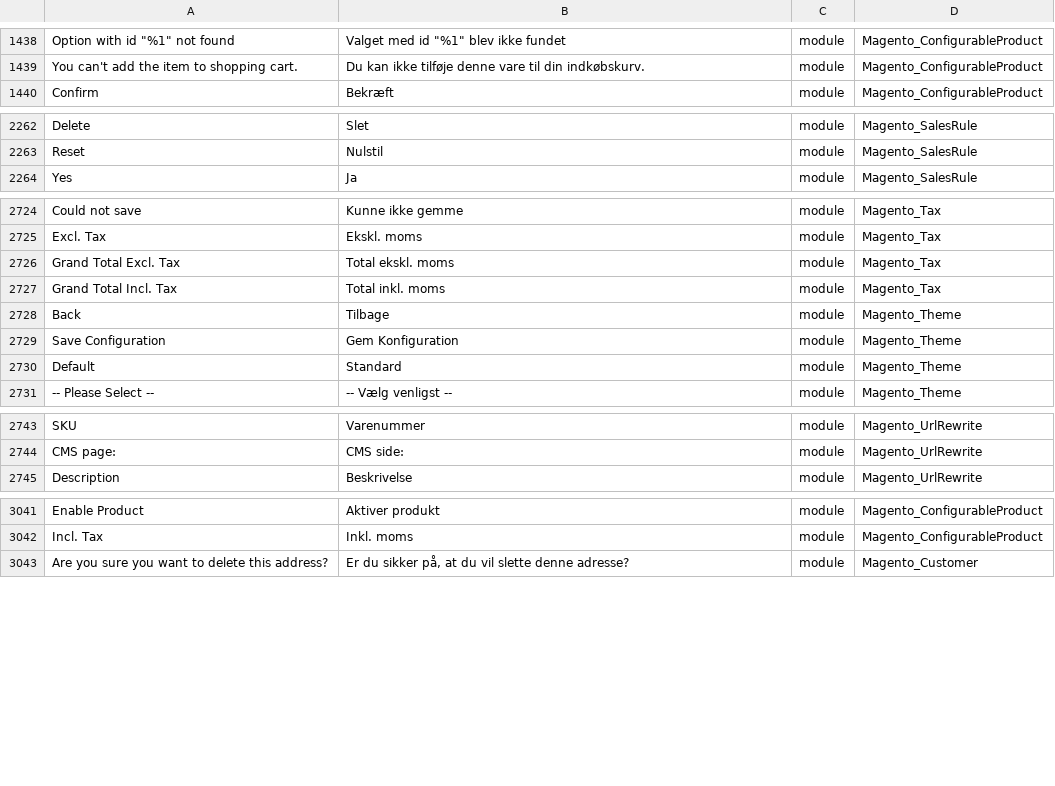
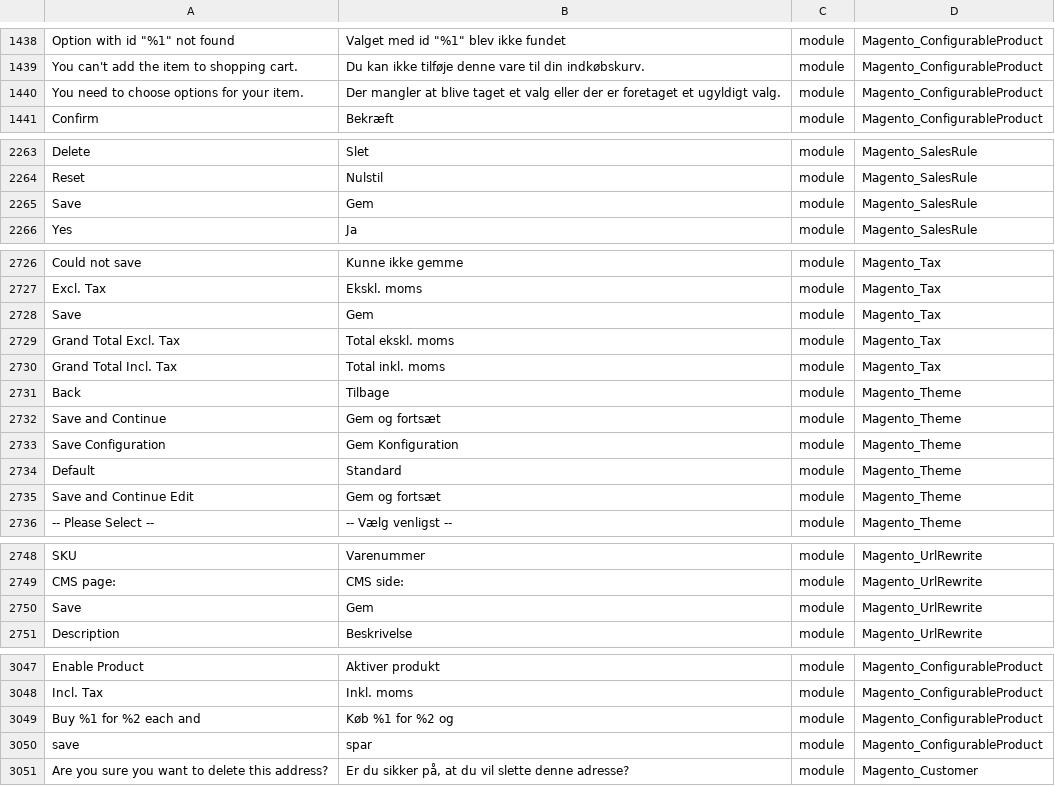
Before and after one commit to Magento2Translations/language_da_dk, a CSV file: da_DK.csv, drawn as a sheet; only a part is shown, gaps mark what is left out; the diff covers the shown part only; the diff names each change by its address in the sheet, - before the commit and + after, or states it on an @@ line.

```diff
--- a/da_DK.csv
+++ b/da_DK.csv
+row 1440: You need to choose options for your item. | Der mangler at blive taget et valg eller der er foretaget et ugyldigt valg. | module | Magento_ConfigurableProduct
+row 2265: Save | Gem | module | Magento_SalesRule
+row 2728: Save | Gem | module | Magento_Tax
+row 2732: Save and Continue | Gem og fortsæt | module | Magento_Theme
+row 2735: Save and Continue Edit | Gem og fortsæt | module | Magento_Theme
+row 2750: Save | Gem | module | Magento_UrlRewrite
+row 3049: Buy %1 for %2 each and | Køb %1 for %2 og | module | Magento_ConfigurableProduct
+row 3050: save | spar | module | Magento_ConfigurableProduct
```
Also changed, not shown: 1 added row and 8 edited cells elsewhere in this file, 1 other file.
